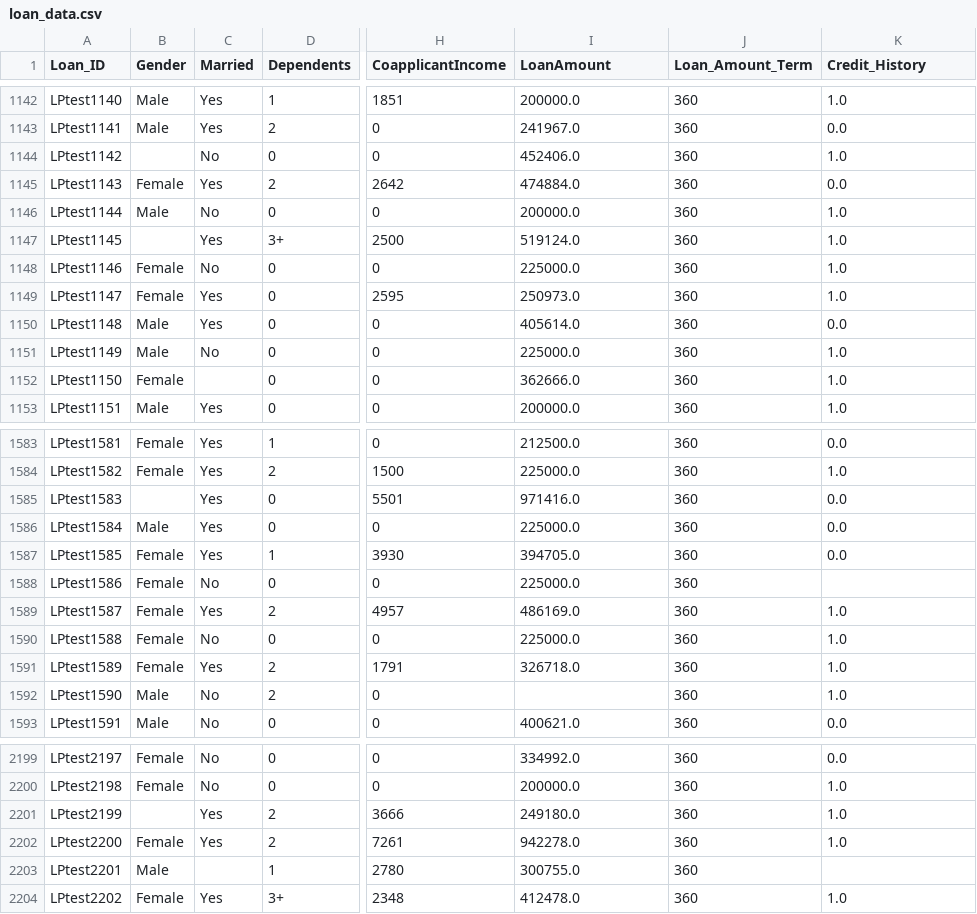
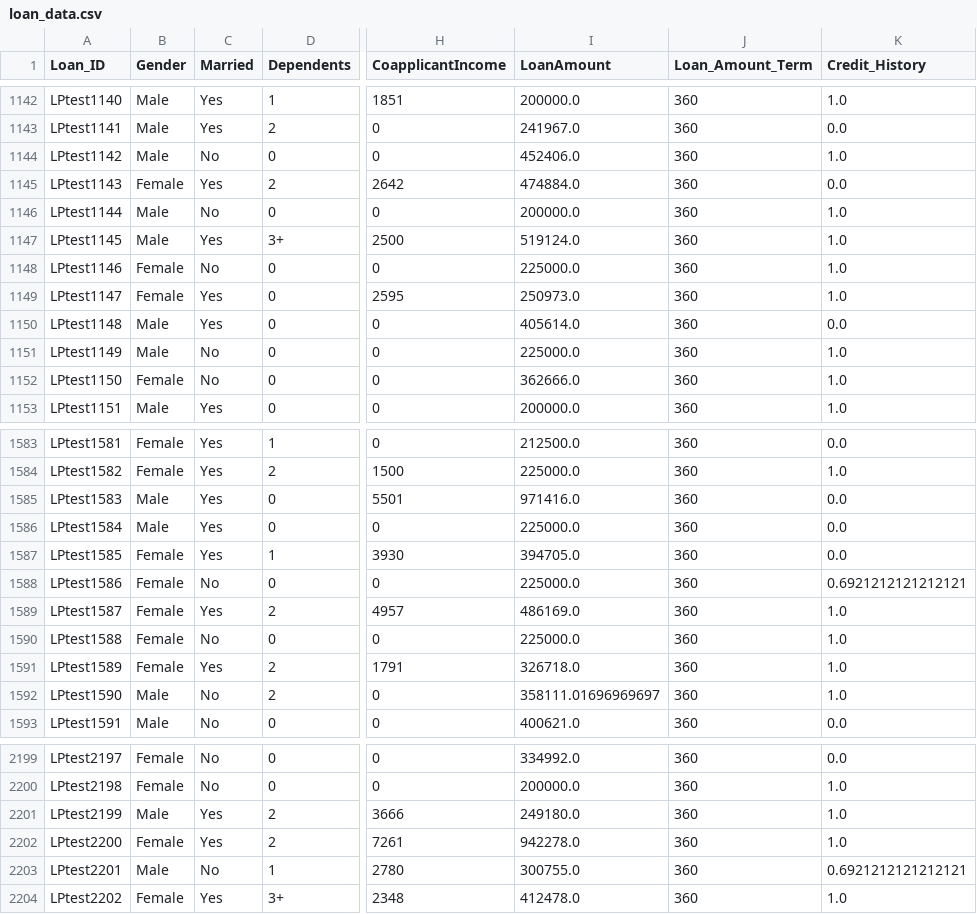
Before and after one commit to wpocoyo87/BIT3054-HousingLoanApprovalPrediction, a CSV file: ml_model/loan_data.csv, drawn as a sheet; only a part is shown, gaps mark what is left out; the diff covers the shown part only; the diff names each change by its address in the sheet, - before the commit and + after, or states it on an @@ line.

Commit message:
fix the latest model+plot vs colab tally

```diff
--- a/ml_model/loan_data.csv
+++ b/ml_model/loan_data.csv
-B1144 (Gender): (empty)
+B1144 (Gender): Male
-B1147 (Gender): (empty)
+B1147 (Gender): Male
-C1152 (Married): (empty)
+C1152 (Married): No
-B1585 (Gender): (empty)
+B1585 (Gender): Male
-K1588 (Credit_History): (empty)
+K1588 (Credit_History): 0.6921212121212121
-I1592 (LoanAmount): (empty)
+I1592 (LoanAmount): 358111.01696969697
-B2201 (Gender): (empty)
+B2201 (Gender): Male
-C2203 (Married): (empty)
+C2203 (Married): No
-K2203 (Credit_History): (empty)
+K2203 (Credit_History): 0.6921212121212121
```
Also changed, not shown: 191 edited cells elsewhere in this file, 14 other files.
